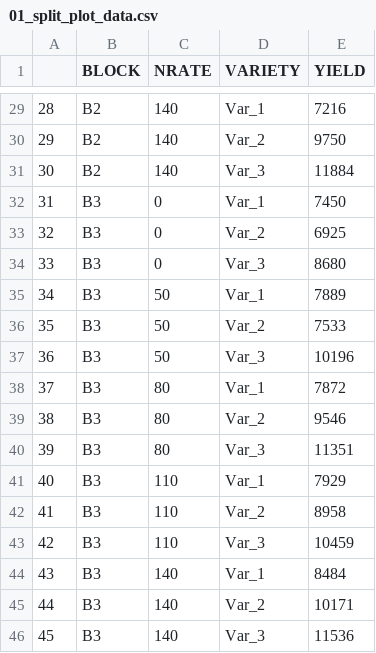
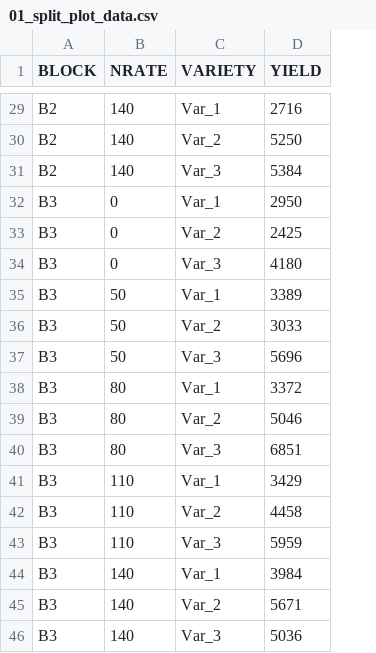
Before and after one commit to adriancorrendo/tidymixedmodelsweb, a CSV file: data/01_split_plot_data.csv, drawn as a sheet; only a part is shown, gaps mark what is left out; removed rows and columns are numbered as before the commit, all else as after; the diff covers the shown part only; the diff names each change by its address in the sheet, - before the commit and + after, or states it on an @@ line.

```diff
--- a/data/01_split_plot_data.csv
+++ b/data/01_split_plot_data.csv
-column A, rows 29-46: 28 | 29 | 30 | 31 | 32 | 33 | 34 | 35 | 36 | 37 | 38 | 39 | 40 | 41 | 42 | 43 | 44 | 45
-D29 (YIELD): 7216
+D29 (YIELD): 2716
-D30 (YIELD): 9750
+D30 (YIELD): 5250
-D31 (YIELD): 11884
+D31 (YIELD): 5384
-D32 (YIELD): 7450
+D32 (YIELD): 2950
-D33 (YIELD): 6925
+D33 (YIELD): 2425
-D34 (YIELD): 8680
+D34 (YIELD): 4180
-D35 (YIELD): 7889
+D35 (YIELD): 3389
-D36 (YIELD): 7533
+D36 (YIELD): 3033
-D37 (YIELD): 10196
+D37 (YIELD): 5696
-D38 (YIELD): 7872
+D38 (YIELD): 3372
-D39 (YIELD): 9546
+D39 (YIELD): 5046
-D40 (YIELD): 11351
+D40 (YIELD): 6851
-D41 (YIELD): 7929
+D41 (YIELD): 3429
-D42 (YIELD): 8958
+D42 (YIELD): 4458
-D43 (YIELD): 10459
+D43 (YIELD): 5959
-D44 (YIELD): 8484
+D44 (YIELD): 3984
-D45 (YIELD): 10171
+D45 (YIELD): 5671
-D46 (YIELD): 11536
+D46 (YIELD): 5036
```
Also changed, not shown: 27 edited cells elsewhere in this file, 21 other files.
